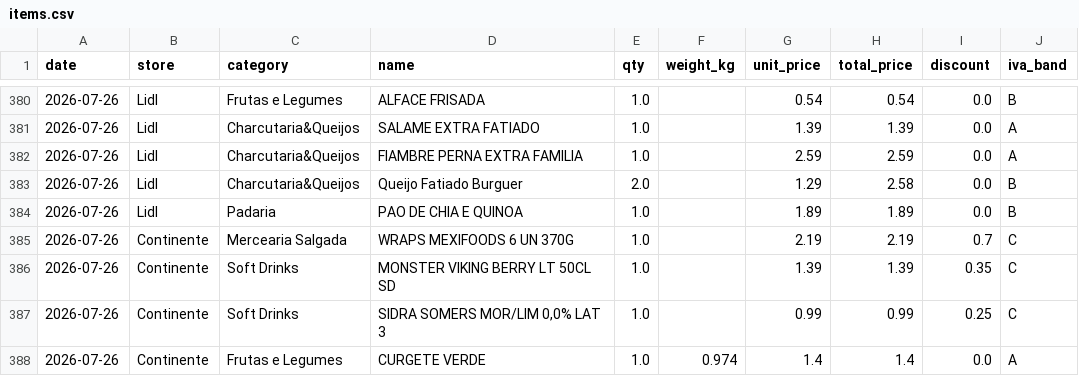
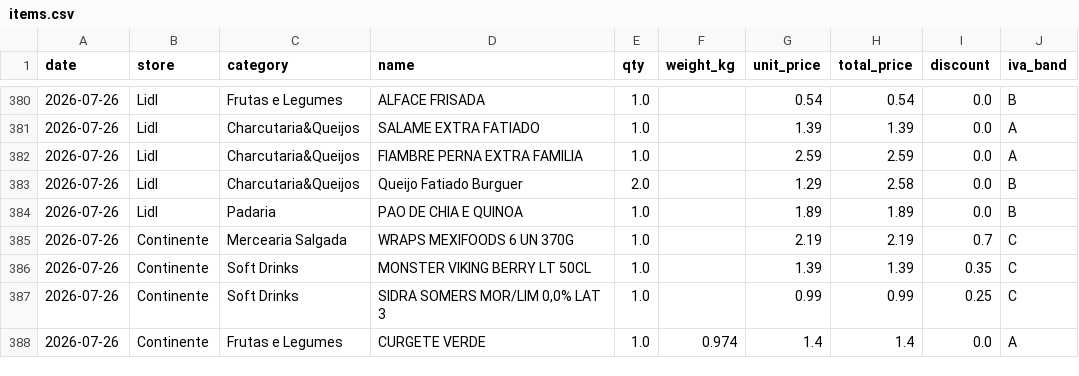
Before and after one commit to vopros21/grocery-planner, a CSV file: data/items.csv, drawn as a sheet; only a part is shown, gaps mark what is left out.

Commit message:
Add category override and item name cleanup
- Map "sumol laranja" to "Soft Drinks" in category overrides
- Shorten Monster Viking Berry item name to remove "SD" suffix

```diff
--- a/data/items.csv
+++ b/data/items.csv
@@ -385,3 +385,3 @@ date,store,category,name,qty,weight_kg,unit_price,total_price,discount,iva_band
 2026-07-26,Continente,Mercearia Salgada,WRAPS MEXIFOODS 6 UN 370G,1.0,,2.19,2.19,0.7,C
-2026-07-26,Continente,Soft Drinks,MONSTER VIKING BERRY LT 50CL SD,1.0,,1.39,1.39,0.35,C
+2026-07-26,Continente,Soft Drinks,MONSTER VIKING BERRY LT 50CL,1.0,,1.39,1.39,0.35,C
 2026-07-26,Continente,Soft Drinks,"SIDRA SOMERS MOR/LIM 0,0% LAT 3",1.0,,0.99,0.99,0.25,C
```
Also changed, not shown: 1 other file.
